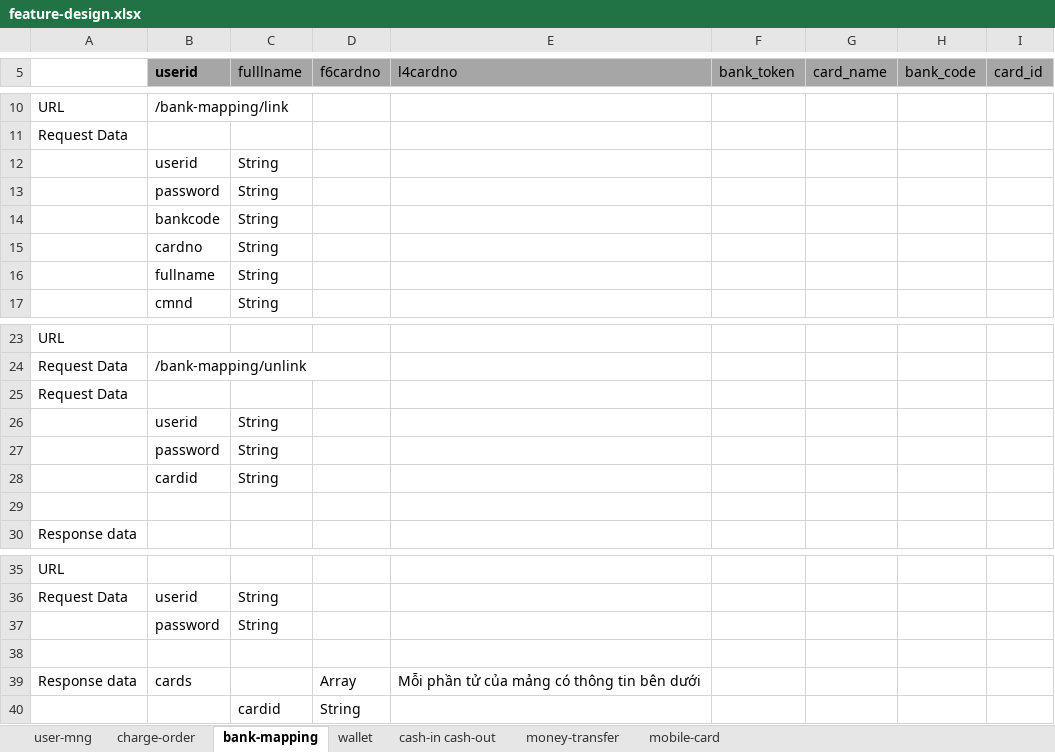
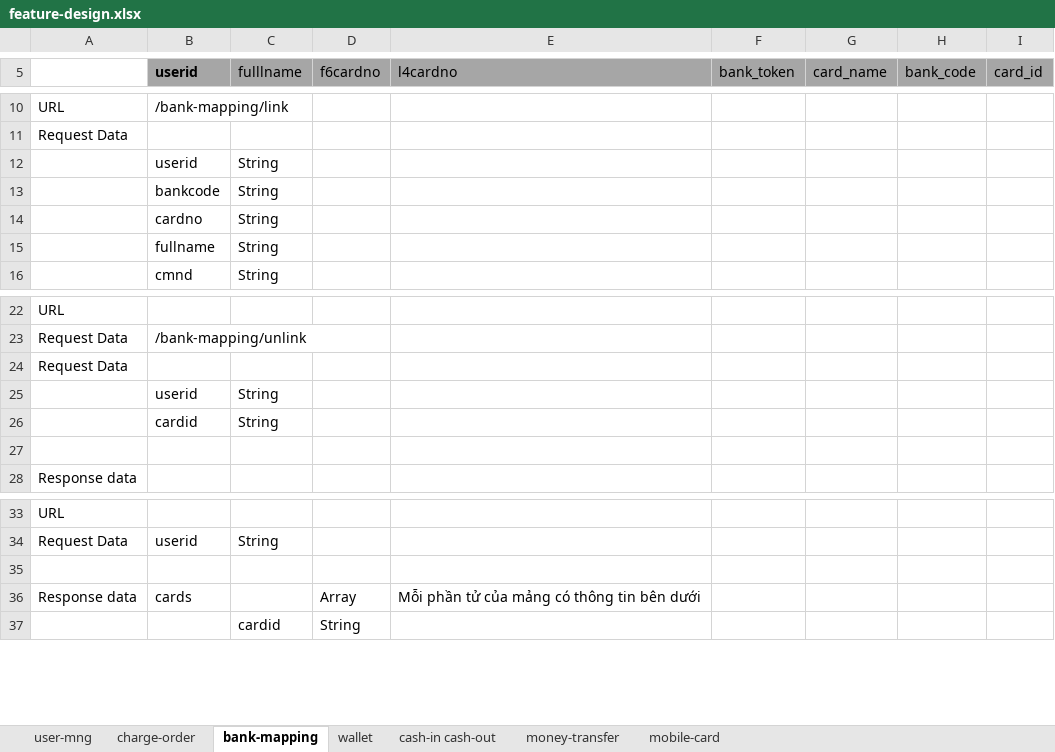
Before and after one commit to thai94/z-wallet, an Excel workbook: docs/feature-design.xlsx, sheet bank-mapping, drawn as a sheet; only a part is shown, gaps mark what is left out; values as stored, in another font and other column widths than the file's, no borders; the diff names each change by its address in the sheet, - before the commit and + after, or states it on an @@ line.

```diff
--- a/docs/feature-design.xlsx (sheet bank-mapping)
+++ b/docs/feature-design.xlsx (sheet bank-mapping)
-row 13:  | password | String
-row 27:  | password | String
-row 37:  | password | String
```
Also changed, not shown: sheet user-mng, sheet money-transfer, sheet mobile-card, sheet charge-order, sheet cash-in cash-out, charts or pictures, 17 other files.
